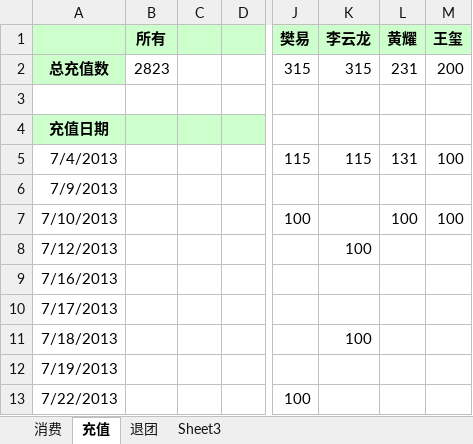
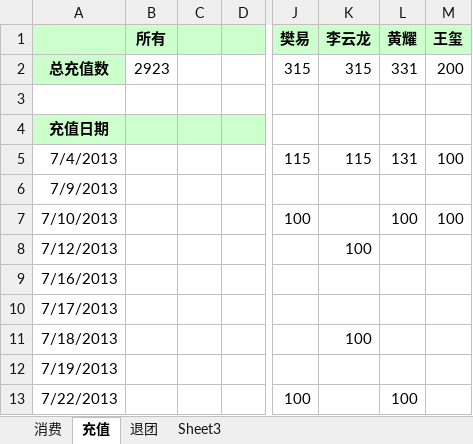
Before and after one commit to nhnfantuan/nhnfantuan, an Excel workbook: 饭团帐目.xlsx, sheet 充值, drawn as a sheet; only a part is shown, gaps mark what is left out; values as stored, in another font and other column widths than the file's, no borders; the diff names each change by its address in the sheet, - before the commit and + after, or states it on an @@ line.

Commit message:
黄耀100

```diff
--- a/饭团帐目.xlsx (sheet 充值)
+++ b/饭团帐目.xlsx (sheet 充值)
-B2 (所有): 2823
+B2 (所有): 2923
-L2 (黄耀): 231
+L2 (黄耀): 331
-L13 (黄耀): (empty)
+L13 (黄耀): 100
```
Also changed, not shown: sheet 消费.
